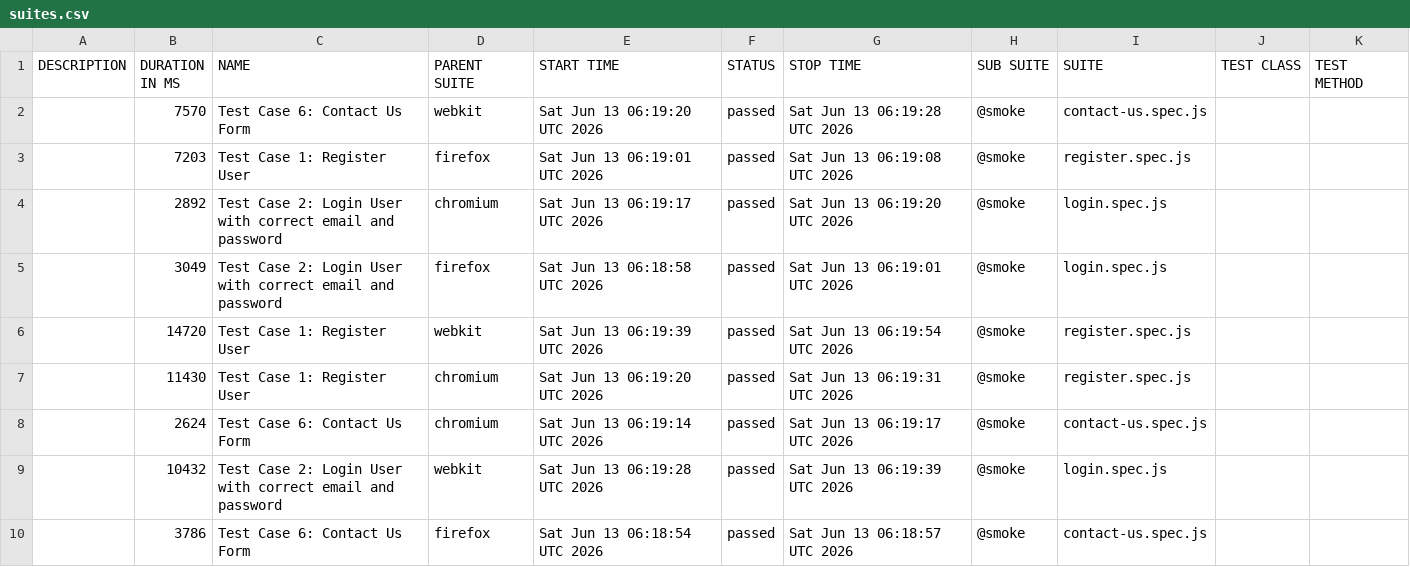
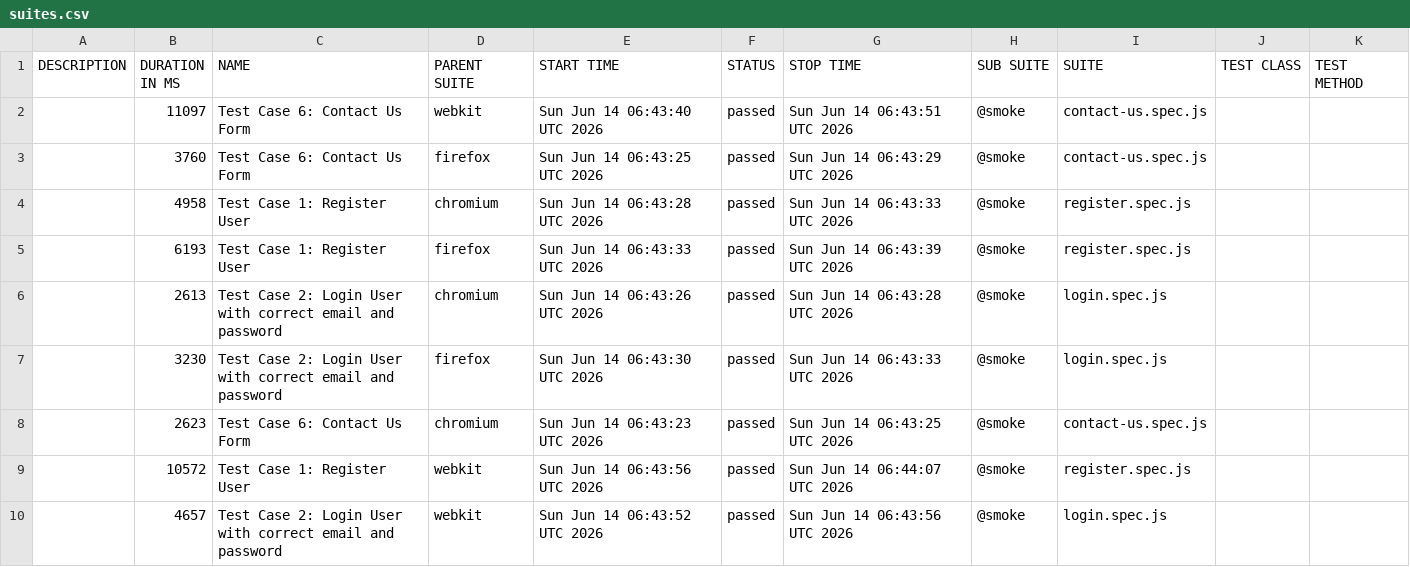
Before and after one commit to s3-qe-team/automation-playwright-project, a CSV file: data/suites.csv, drawn as a sheet.

```diff
--- a/data/suites.csv
+++ b/data/suites.csv
@@ -1,10 +1,10 @@
 "DESCRIPTION","DURATION IN MS","NAME","PARENT SUITE","START TIME","STATUS","STOP TIME","SUB SUITE","SUITE","TEST CLASS","TEST METHOD"
-"","7570","Test Case 6: Contact Us Form","webkit","Sat Jun 13 06:19:20 UTC 2026","passed","Sat Jun 13 06:19:28 UTC 2026","@smoke","contact-us.spec.js","",""
-"","7203","Test Case 1: Register User","firefox","Sat Jun 13 06:19:01 UTC 2026","passed","Sat Jun 13 06:19:08 UTC 2026","@smoke","register.spec.js","",""
-"","2892","Test Case 2: Login User with correct email and password","chromium","Sat Jun 13 06:19:17 UTC 2026","passed","Sat Jun 13 06:19:20 UTC 2026","@smoke","login.spec.js","",""
-"","3049","Test Case 2: Login User with correct email and password","firefox","Sat Jun 13 06:18:58 UTC 2026","passed","Sat Jun 13 06:19:01 UTC 2026","@smoke","login.spec.js","",""
-"","14720","Test Case 1: Register User","webkit","Sat Jun 13 06:19:39 UTC 2026","passed","Sat Jun 13 06:19:54 UTC 2026","@smoke","register.spec.js","",""
-"","11430","Test Case 1: Register User","chromium","Sat Jun 13 06:19:20 UTC 2026","passed","Sat Jun 13 06:19:31 UTC 2026","@smoke","register.spec.js","",""
-"","2624","Test Case 6: Contact Us Form","chromium","Sat Jun 13 06:19:14 UTC 2026","passed","Sat Jun 13 06:19:17 UTC 2026","@smoke","contact-us.spec.js","",""
-"","10432","Test Case 2: Login User with correct email and password","webkit","Sat Jun 13 06:19:28 UTC 2026","passed","Sat Jun 13 06:19:39 UTC 2026","@smoke","login.spec.js","",""
-"","3786","Test Case 6: Contact Us Form","firefox","Sat Jun 13 06:18:54 UTC 2026","passed","Sat Jun 13 06:18:57 UTC 2026","@smoke","contact-us.spec.js","",""
+"","11097","Test Case 6: Contact Us Form","webkit","Sun Jun 14 06:43:40 UTC 2026","passed","Sun Jun 14 06:43:51 UTC 2026","@smoke","contact-us.spec.js","",""
+"","3760","Test Case 6: Contact Us Form","firefox","Sun Jun 14 06:43:25 UTC 2026","passed","Sun Jun 14 06:43:29 UTC 2026","@smoke","contact-us.spec.js","",""
+"","4958","Test Case 1: Register User","chromium","Sun Jun 14 06:43:28 UTC 2026","passed","Sun Jun 14 06:43:33 UTC 2026","@smoke","register.spec.js","",""
+"","6193","Test Case 1: Register User","firefox","Sun Jun 14 06:43:33 UTC 2026","passed","Sun Jun 14 06:43:39 UTC 2026","@smoke","register.spec.js","",""
+"","2613","Test Case 2: Login User with correct email and password","chromium","Sun Jun 14 06:43:26 UTC 2026","passed","Sun Jun 14 06:43:28 UTC 2026","@smoke","login.spec.js","",""
+"","3230","Test Case 2: Login User with correct email and password","firefox","Sun Jun 14 06:43:30 UTC 2026","passed","Sun Jun 14 06:43:33 UTC 2026","@smoke","login.spec.js","",""
+"","2623","Test Case 6: Contact Us Form","chromium","Sun Jun 14 06:43:23 UTC 2026","passed","Sun Jun 14 06:43:25 UTC 2026","@smoke","contact-us.spec.js","",""
+"","10572","Test Case 1: Register User","webkit","Sun Jun 14 06:43:56 UTC 2026","passed","Sun Jun 14 06:44:07 UTC 2026","@smoke","register.spec.js","",""
+"","4657","Test Case 2: Login User with correct email and password","webkit","Sun Jun 14 06:43:52 UTC 2026","passed","Sun Jun 14 06:43:56 UTC 2026","@smoke","login.spec.js","",""
```
Also changed, not shown: 44 other files.
